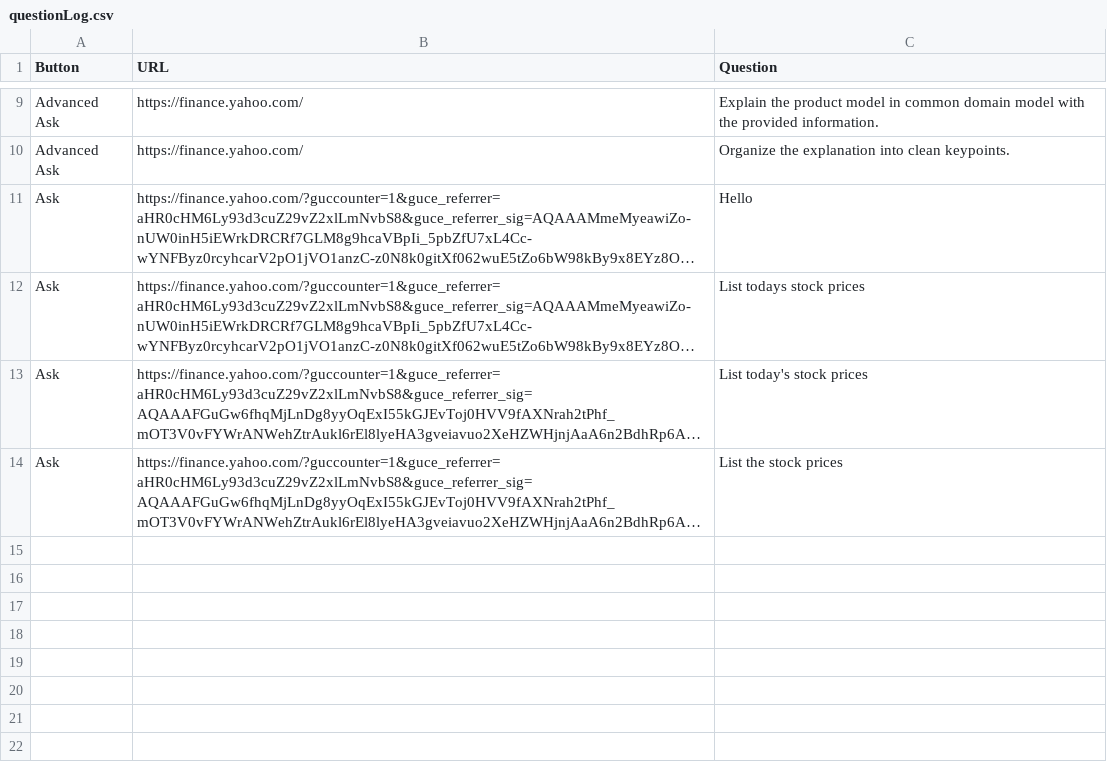
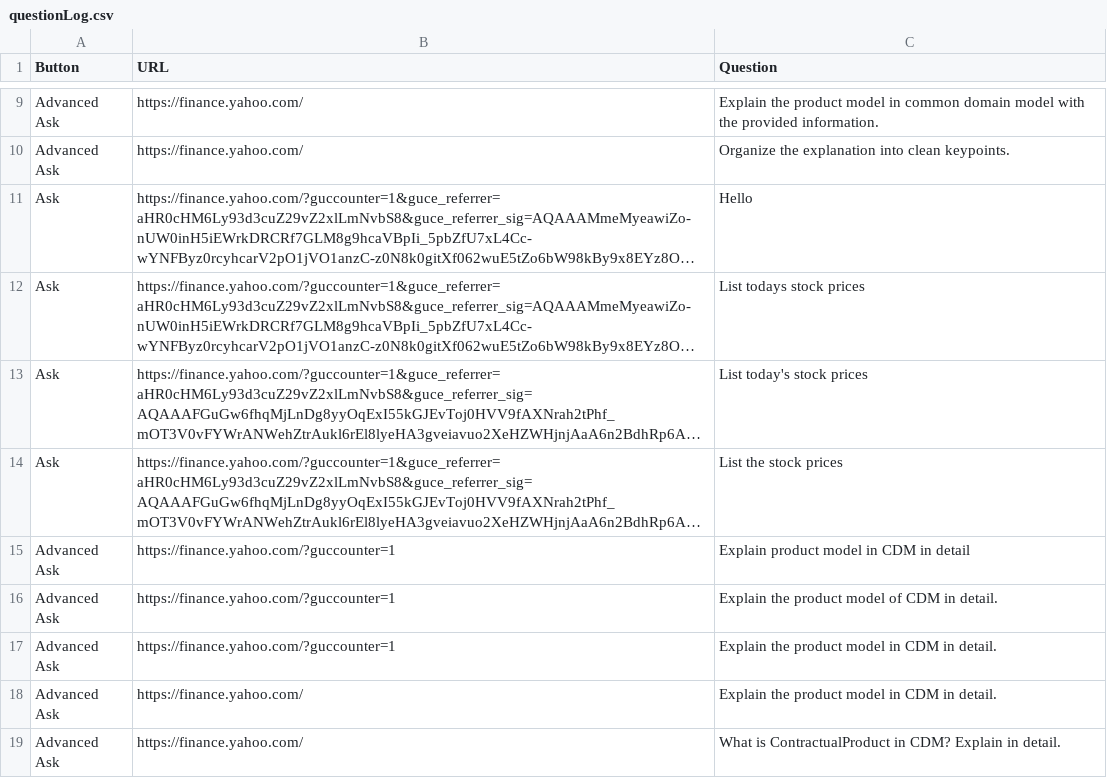
Before and after one commit to FlyM1ss/FinGPT_for_RCOS, a CSV file: ChatBot-Fin/chat_server/chat_server_app/questionLog.csv, drawn as a sheet; only a part is shown, gaps mark what is left out; long unchanged cells end in …; the diff names each change by its address in the sheet, - before the commit and + after, or states it on an @@ line.

```diff
--- a/ChatBot-Fin/chat_server/chat_server_app/questionLog.csv
+++ b/ChatBot-Fin/chat_server/chat_server_app/questionLog.csv
+row 15: Advanced Ask | https://finance.yahoo.com/?guccounter=1 | Explain product model in CDM in detail
+row 16: Advanced Ask | https://finance.yahoo.com/?guccounter=1 | Explain the product model of CDM in detail.
+row 17: Advanced Ask | https://finance.yahoo.com/?guccounter=1 | Explain the product model in CDM in detail.
+row 18: Advanced Ask | https://finance.yahoo.com/ | Explain the product model in CDM in detail.
+row 19: Advanced Ask | https://finance.yahoo.com/ | What is ContractualProduct in CDM? Explain in detail.
```
Also changed, not shown: 7 other files.
